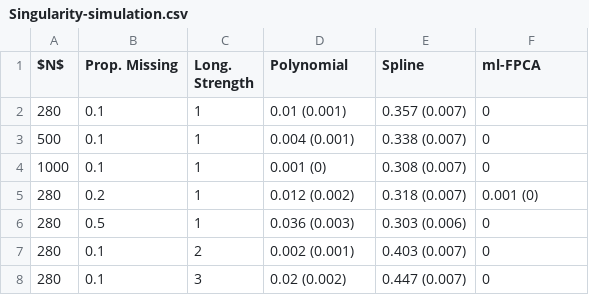
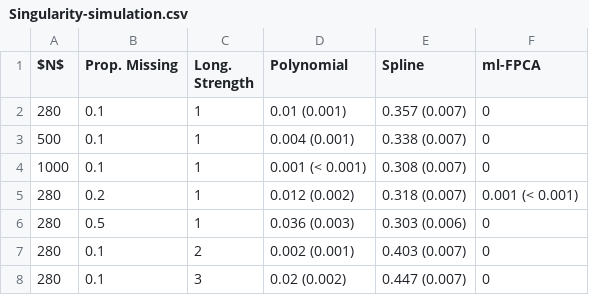
Before and after one commit to FAST-ULxNUIG/RISC1-longitudinal-manuscript-code, a CSV file: outputs/tables/Singularity-simulation.csv, drawn as a sheet.

```diff
--- a/outputs/tables/Singularity-simulation.csv
+++ b/outputs/tables/Singularity-simulation.csv
@@ -3,4 +3,4 @@ $N$,Prop. Missing,Long. Strength,Polynomial,Spline,ml-FPCA
 500,0.1,1,0.004 (0.001),0.338 (0.007),0
-1000,0.1,1,0.001 (0),0.308 (0.007),0
-280,0.2,1,0.012 (0.002),0.318 (0.007),0.001 (0)
+1000,0.1,1,0.001 (< 0.001),0.308 (0.007),0
+280,0.2,1,0.012 (0.002),0.318 (0.007),0.001 (< 0.001)
 280,0.5,1,0.036 (0.003),0.303 (0.006),0
```
Also changed, not shown: 2 other files.
